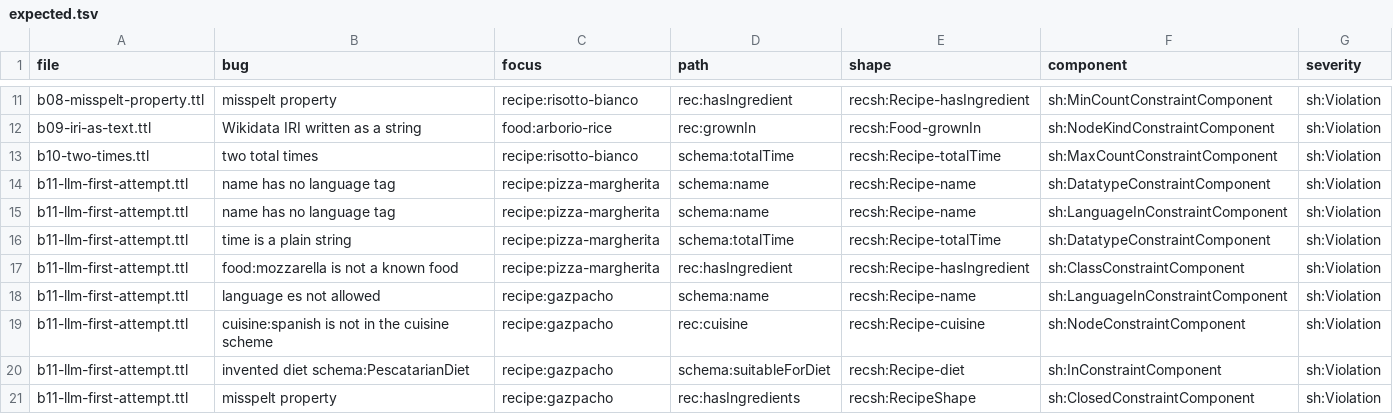
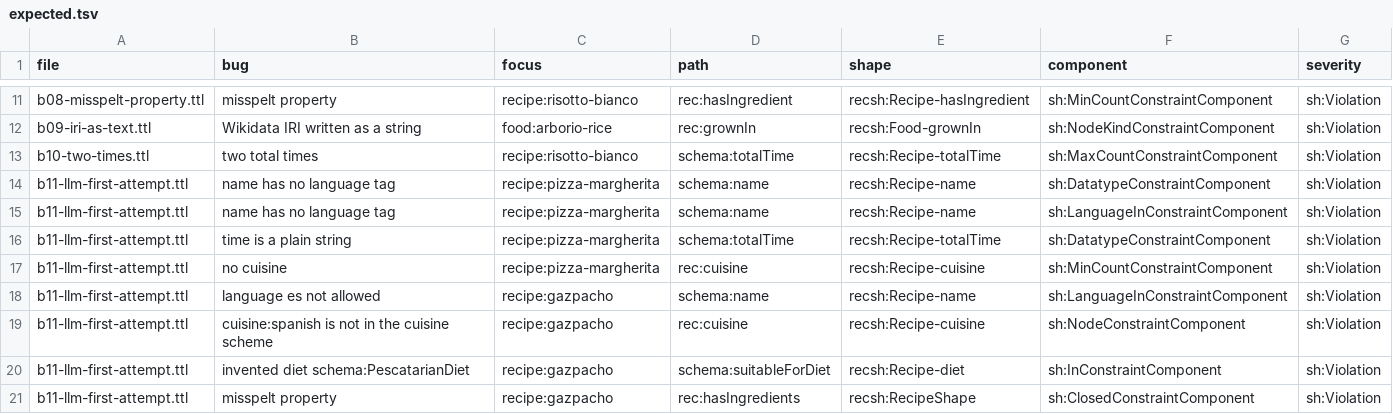
Before and after one commit to sdsc-ordes/rdf-training, a TSV file: src/hands-on/h2-validate/expected.tsv, drawn as a sheet; only a part is shown, gaps mark what is left out.

Commit message:
feat(slides): show the matching shapes on spot-the-violations, with a missing cuisine as the third bug

```diff
--- a/src/hands-on/h2-validate/expected.tsv
+++ b/src/hands-on/h2-validate/expected.tsv
@@ -16,3 +16,3 @@ b11-llm-first-attempt.ttl	name has no language tag	recipe:pizza-margherita	schem
 b11-llm-first-attempt.ttl	time is a plain string	recipe:pizza-margherita	schema:totalTime	recsh:Recipe-totalTime	sh:DatatypeConstraintComponent	sh:Violation
-b11-llm-first-attempt.ttl	food:mozzarella is not a known food	recipe:pizza-margherita	rec:hasIngredient	recsh:Recipe-hasIngredient	sh:ClassConstraintComponent	sh:Violation
+b11-llm-first-attempt.ttl	no cuisine	recipe:pizza-margherita	rec:cuisine	recsh:Recipe-cuisine	sh:MinCountConstraintComponent	sh:Violation
 b11-llm-first-attempt.ttl	language es not allowed	recipe:gazpacho	schema:name	recsh:Recipe-name	sh:LanguageInConstraintComponent	sh:Violation
```
Also changed, not shown: 4 other files.
